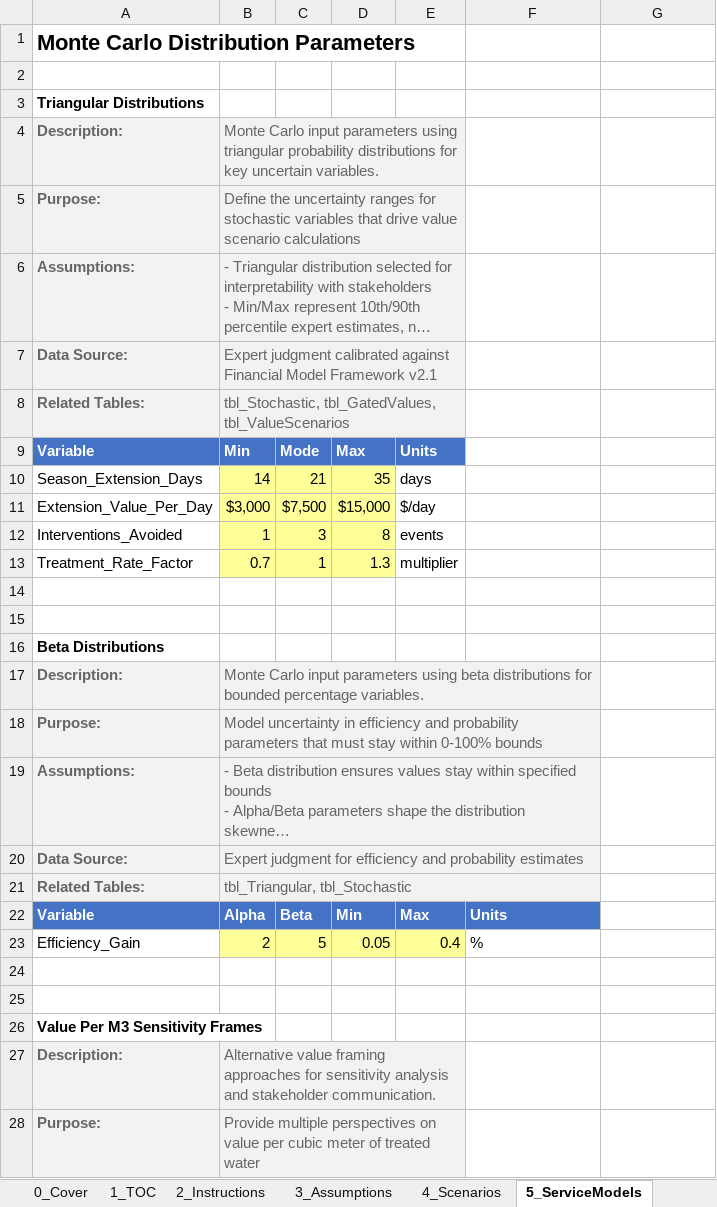
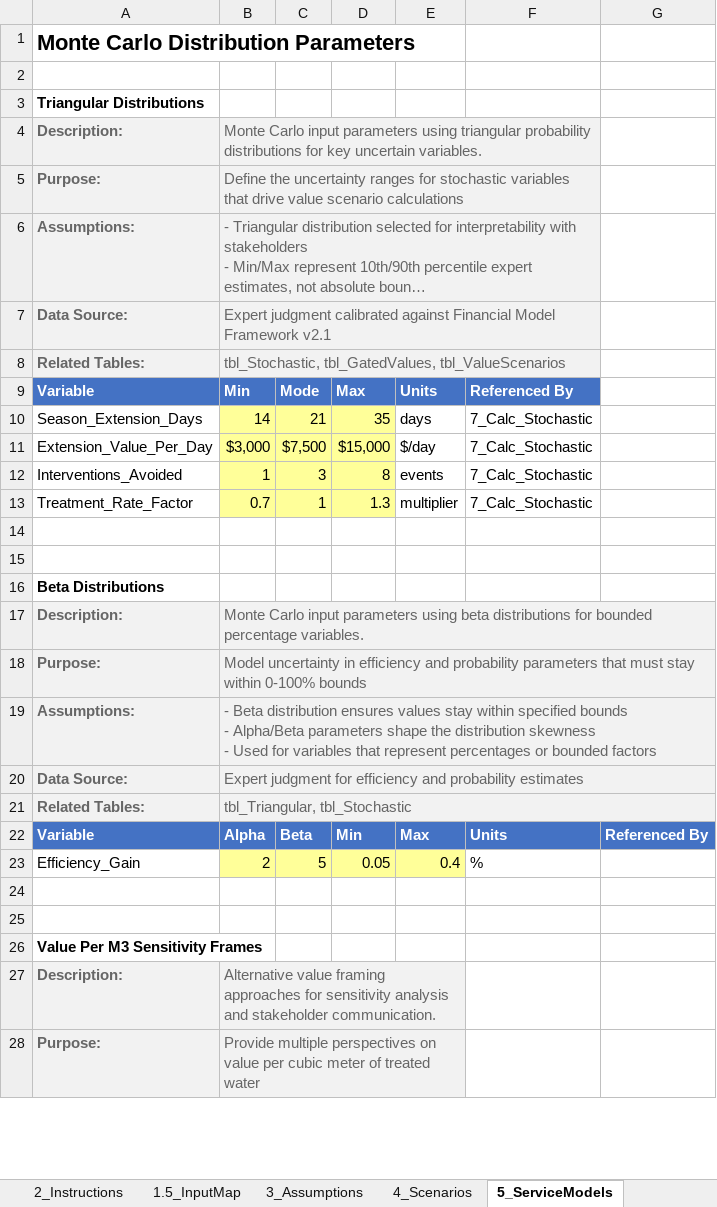
Before and after one commit to gregsaunders/luminous_obsidian_vault, an Excel workbook: utils/financial_modeling/luminous_wetland_monte_carlo_model.xlsx, sheet 5_ServiceModels, drawn as a sheet; only a part is shown; long unchanged cells end in …; values as stored, in another font and other column widths than the file's, no borders; table styles not drawn; the diff names each change by its address in the sheet, - before the commit and + after, or states it on an @@ line.

```diff
--- a/utils/financial_modeling/luminous_wetland_monte_carlo_model.xlsx (sheet 5_ServiceModels)
+++ b/utils/financial_modeling/luminous_wetland_monte_carlo_model.xlsx (sheet 5_ServiceModels)
+sheet tab: 1.5_InputMap
-B4:E4 merged
+B4:F4 merged
-B5:E5 merged
+B5:F5 merged
-B6:E6 merged
+B6:F6 merged
-B7:E7 merged
+B7:F7 merged
-B8:E8 merged
+B8:F8 merged
-F9: (empty)
+F9: Referenced By
-F9 fill: none
+F9 fill: #4472C4
-F10:F13: (empty)
+F10:F13: 7_Calc_Stochastic
-B17:F17 merged
+B17:G17 merged
-B18:F18 merged
+B18:G18 merged
-B19:F19 merged
+B19:G19 merged
-B20:F20 merged
+B20:G20 merged
-B21:F21 merged
+B21:G21 merged
-G22: (empty)
+G22: Referenced By
-G22 fill: none
+G22 fill: #4472C4
```
Also changed, not shown: sheet 10_Calc_Sim, sheet 12_PL_Annual, sheet 3_Assumptions, sheet 8_Calc_Value, sheet 13_CashFlow, sheet 16_Dashboard, 7 more sheets, 1 other file.
